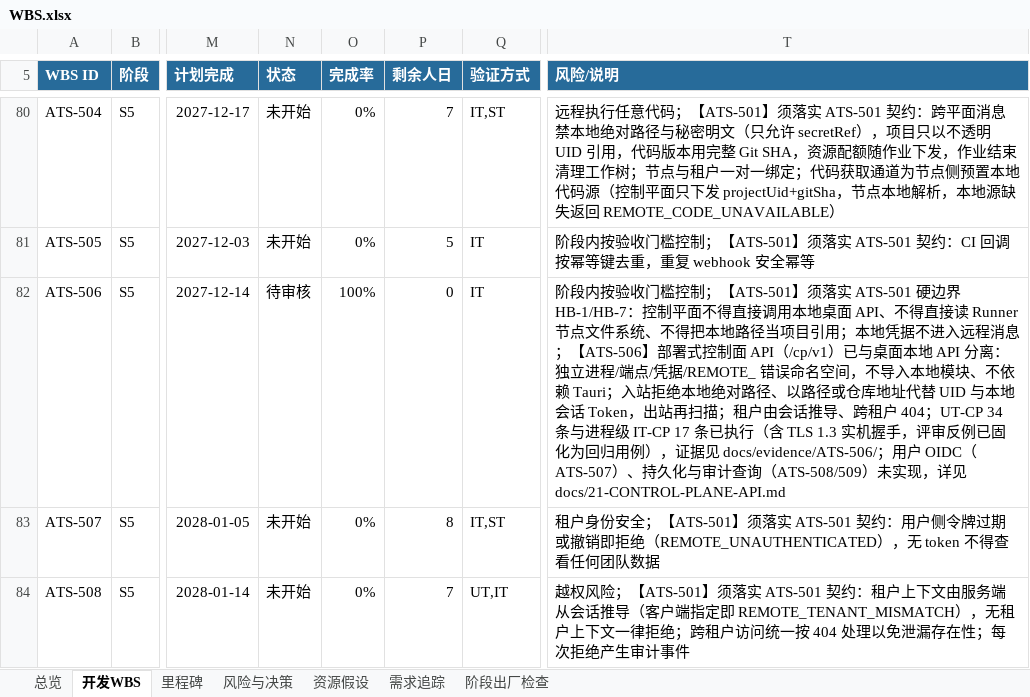
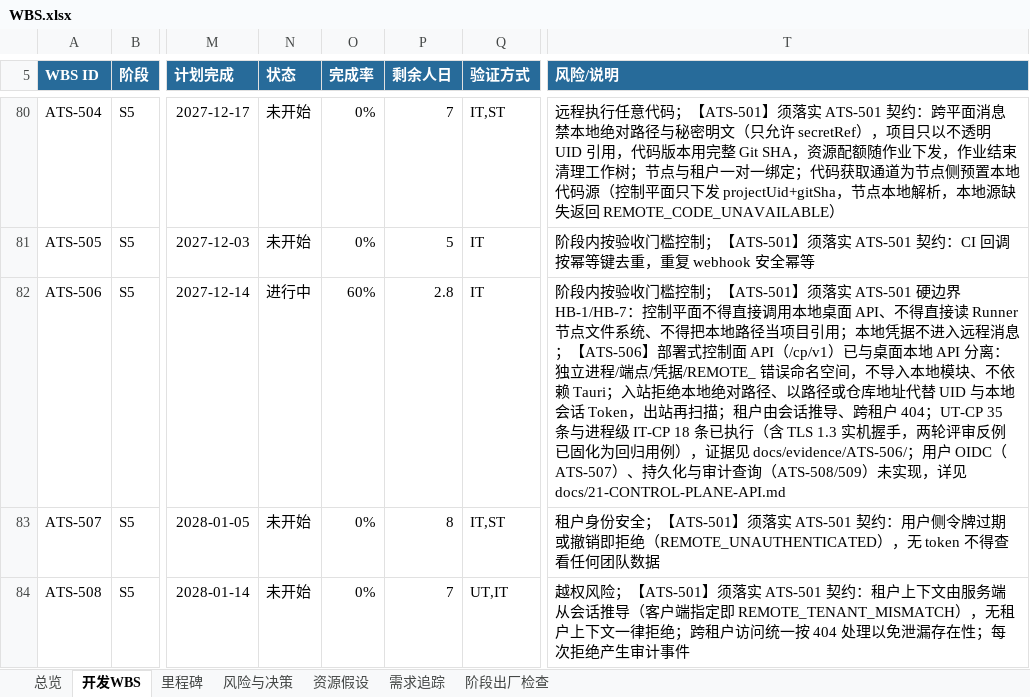
Before and after one commit to UlyssesLeoLee/ICHOR, an Excel workbook: docs/WBS.xlsx, sheet 开发WBS, drawn as a sheet; only a part is shown, gaps mark what is left out; values as stored, in another font and other column widths than the file's, no borders; conditional formats not drawn; the diff names each change by its address in the sheet, - before the commit and + after, or states it on an @@ line.

```diff
--- a/docs/WBS.xlsx (sheet 开发WBS)
+++ b/docs/WBS.xlsx (sheet 开发WBS)
-N82 (状态): 待审核
+N82 (状态): 进行中
-O82 (完成率): 100%
+O82 (完成率): 60%
-P82 (剩余人日): 0
+P82 (剩余人日): 2.8
-T82 (风险/说明): …404；UT-CP 34 条与进程级 IT-CP 17 条已执行（含 TLS 1.3 实机握手，评审反例…
+T82 (风险/说明): …404；UT-CP 35 条与进程级 IT-CP 18 条已执行（含 TLS 1.3 实机握手，两轮评审反例…
```
Also changed, not shown: sheet 总览, 20 other files.
